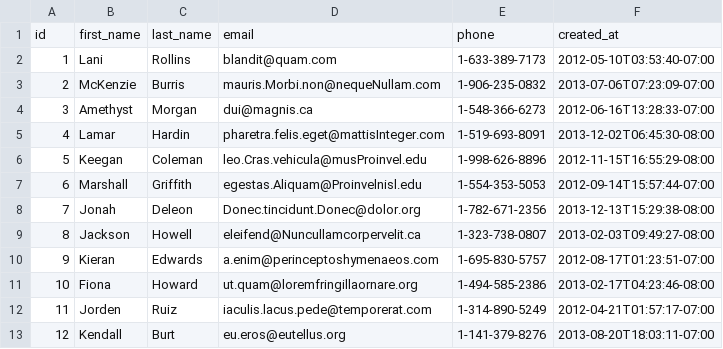
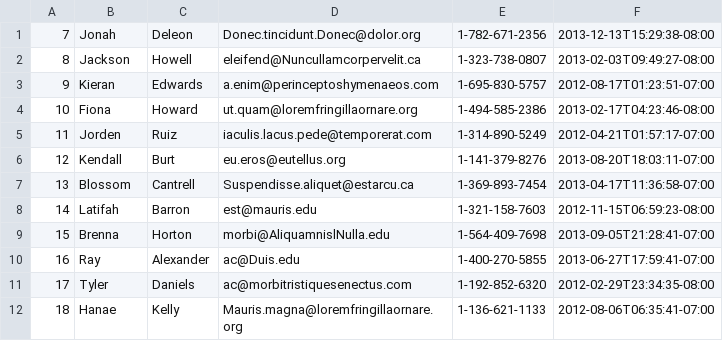
Before and after one commit to platinum-fox-2017/parsing-data-1, a CSV file: people.csv, drawn as a sheet; only a part is shown; the shorter side is filled out with more unchanged rows; the diff names each change by its address in the sheet, - before the commit and + after, or states it on an @@ line.

```diff
--- a/people.csv
+++ b/people.csv
-row 1: id | first_name | last_name | email | phone | created_at
-row 2: 1 | Lani | Rollins | blandit@quam.com | 1-633-389-7173 | 2012-05-10T03:53:40-07:00
-row 3: 2 | McKenzie | Burris | mauris.Morbi.non@nequeNullam.com | 1-906-235-0832 | 2013-07-06T07:23:09-07:00
-row 4: 3 | Amethyst | Morgan | dui@magnis.ca | 1-548-366-6273 | 2012-06-16T13:28:33-07:00
-row 5: 4 | Lamar | Hardin | pharetra.felis.eget@mattisInteger.com | 1-519-693-8091 | 2013-12-02T06:45:30-08:00
-row 6: 5 | Keegan | Coleman | leo.Cras.vehicula@musProinvel.edu | 1-998-626-8896 | 2012-11-15T16:55:29-08:00
-row 7: 6 | Marshall | Griffith | egestas.Aliquam@Proinvelnisl.edu | 1-554-353-5053 | 2012-09-14T15:57:44-07:00
```
Also changed, not shown: 1 other file.
